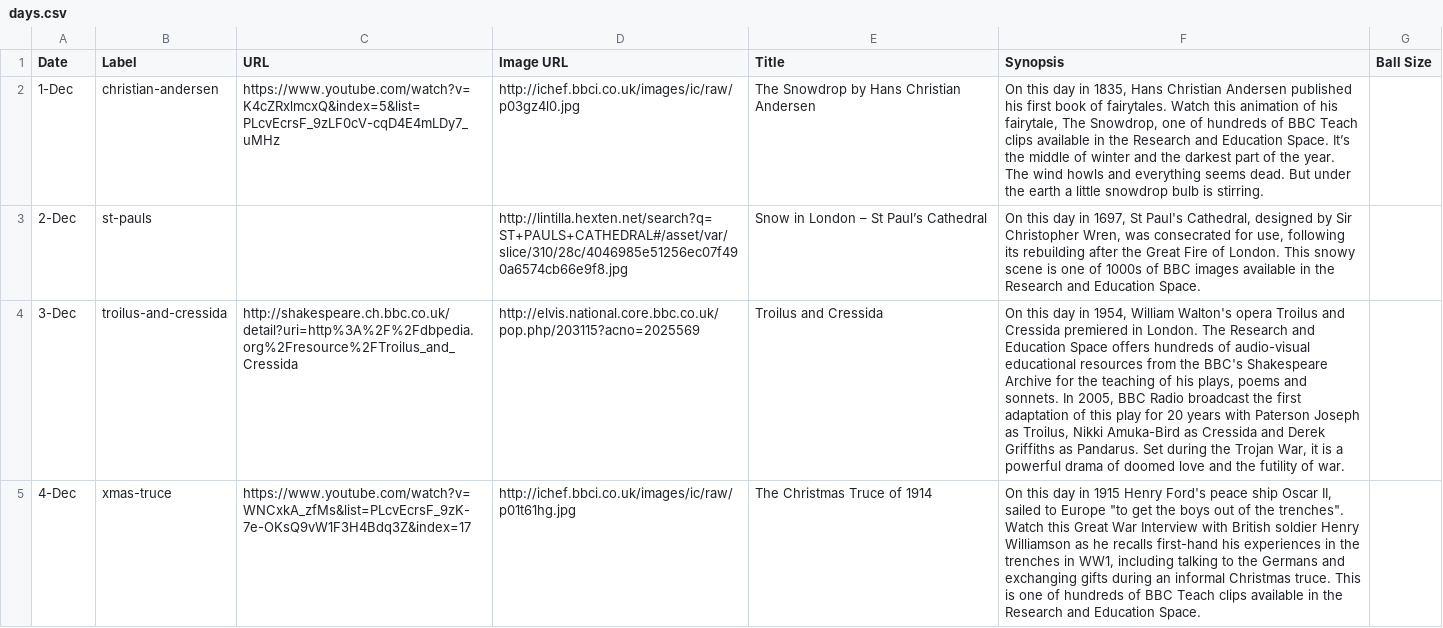
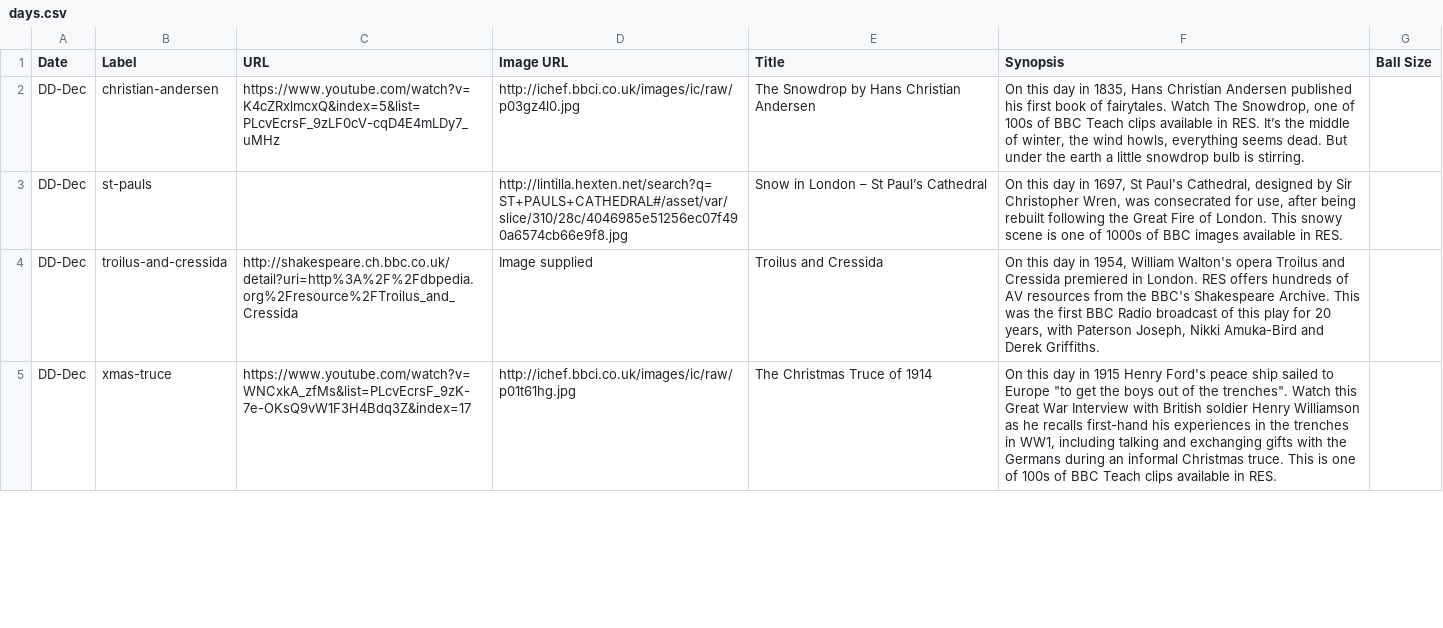
Before and after one commit to AndyA/advent, a CSV file: ref/days.csv, drawn as a sheet; only a part is shown; the diff covers the shown part only; the diff names each change by its address in the sheet, - before the commit and + after, or states it on an @@ line.

```diff
--- a/ref/days.csv
+++ b/ref/days.csv
-A2 (Date): 1-Dec
+A2 (Date): DD-Dec
-F2 (Synopsis): …fairytales. Watch this animation of his fairytale, The Snowdrop, one of hundreds of BBC Teach clips available in the Research and Education Space. It’s the middle of winter and the darkest part of the year. The wind howls and everything seems…
+F2 (Synopsis): …fairytales. Watch The Snowdrop, one of 100s of BBC Teach clips available in RES. It’s the middle of winter, the wind howls, everything seems…
-A3 (Date): 2-Dec
+A3 (Date): DD-Dec
-F3 (Synopsis): …for use, following its rebuilding after the Great Fire of London. This snowy scene is one of 1000s of BBC images available in the Research and Education Space.
+F3 (Synopsis): …for use, after being rebuilt following the Great Fire of London. This snowy scene is one of 1000s of BBC images available in RES.
-A4 (Date): 3-Dec
+A4 (Date): DD-Dec
-D4 (Image URL): http://elvis.national.core.bbc.co.uk/pop.php/203115?acno=2025569
+D4 (Image URL): Image supplied
-F4 (Synopsis): …in London. The Research and Education Space offers hundreds of audio-visual educational resources from the BBC's Shakespeare Archive for the teaching of his plays, poems and sonnets. In 2005, BBC Radio broadcast the first adaptation of this play for 20 years with Paterson Joseph as Troilus, Nikki Amuka-Bird as Cressida and Derek Griffiths as Pandarus. Set during the Trojan War, it is a powerful drama of doomed love and the futility of war.
+F4 (Synopsis): …in London. RES offers hundreds of AV resources from the BBC's Shakespeare Archive. This was the first BBC Radio broadcast of this play for 20 years, with Paterson Joseph, Nikki Amuka-Bird and Derek Griffiths.
-A5 (Date): 4-Dec
+A5 (Date): DD-Dec
-F5 (Synopsis): …peace ship Oscar II, sailed to Europe "to get the boys out of the trenches". Watch this Great War Interview with British soldier Henry Williamson as he recalls first-hand his experiences in the trenches in WW1, including talking to the Germans and exchanging gifts during an informal Christmas truce. This is one of hundreds of BBC Teach clips available in the Research and Education Space.
+F5 (Synopsis): …peace ship sailed to Europe "to get the boys out of the trenches". Watch this Great War Interview with British soldier Henry Williamson as he recalls first-hand his experiences in the trenches in WW1, including talking and exchanging gifts with the Germans during an informal Christmas truce. This is one of 100s of BBC Teach clips available in RES.
```
Also changed, not shown: 50 edited cells elsewhere in this file, 1 other file.
